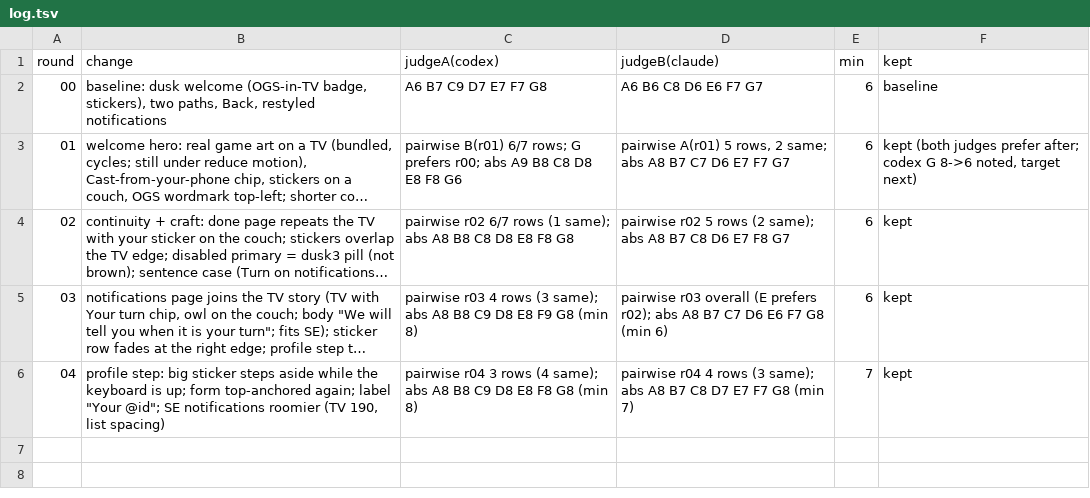
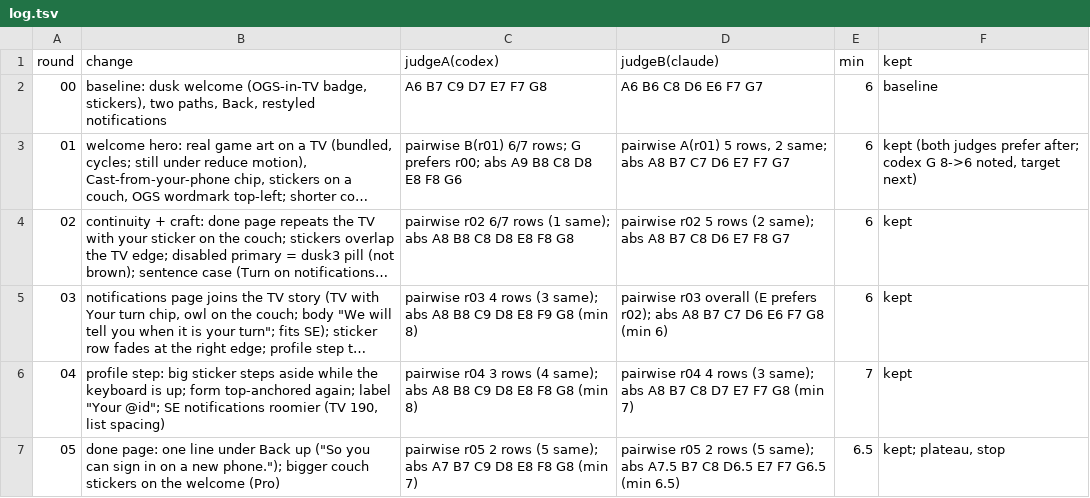
Before and after one commit to open-game-system/open-game-system, a TSV file: apps/mobile/docs/screenshots/2026-10-04-onboarding-signin/log.tsv, drawn as a sheet; long unchanged cells end in ….

```diff
--- a/apps/mobile/docs/screenshots/2026-10-04-onboarding-signin/log.tsv
+++ b/apps/mobile/docs/screenshots/2026-10-04-onboarding-signin/log.tsv
@@ -6 +6,2 @@ round	change	judgeA(codex)	judgeB(claude)	min	kept
 04	profile step: big sticker steps aside while the keyboard is up; form top-anchored again; label "Your @id"; SE notifications roomier (TV 190, list spacing)	pairwise r04 3 rows (4 same); abs A8 B8 C9 D8 E8 F8 G8 (min 8)	pairwise r04 4 rows (3 same); abs A8 B7 C8 D7 E7 F7 G8 (min 7)	7	kept
+05	done page: one line under Back up ("So you can sign in on a new phone."); bigger couch stickers on the welcome (Pro)	pairwise r05 2 rows (5 same); abs A7 B7 C9 D8 E8 F8 G8 (min 7)	pairwise r05 2 rows (5 same); abs A7.5 B7 C8 D6.5 E7 F7 G6.5 (min 6.5)	6.5	kept; plateau, stop
```
Also changed, not shown: 17 other files.
